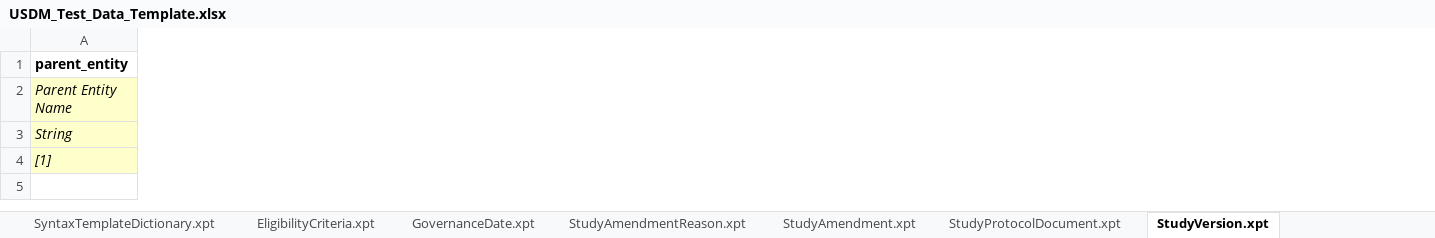
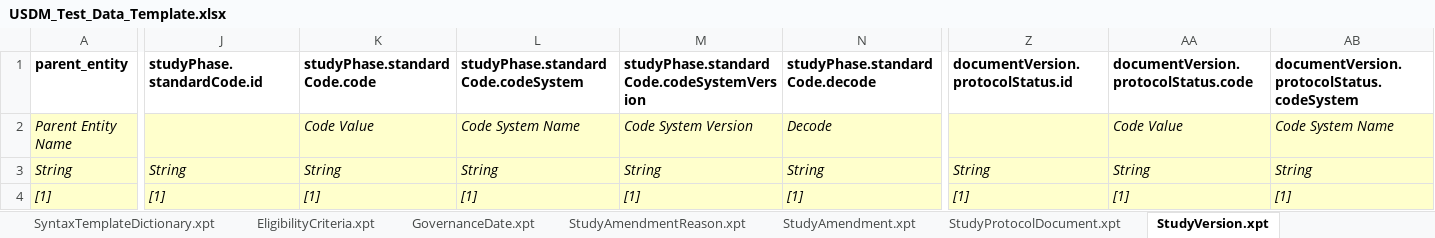
Before and after one commit to cdisc-org/ddf-core-poc, an Excel workbook: template-generator/USDM_Test_Data_Template.xlsx, sheet StudyVersion.xpt, drawn as a sheet; only a part is shown, gaps mark what is left out; values as stored, in another font and other column widths than the file's, no borders; the diff covers the shown part only; the diff names each change by its address in the sheet, - before the commit and + after, or states it on an @@ line.

```diff
--- a/template-generator/USDM_Test_Data_Template.xlsx (sheet StudyVersion.xpt)
+++ b/template-generator/USDM_Test_Data_Template.xlsx (sheet StudyVersion.xpt)
+column J (studyPhase.standardCode.id), rows 3-4: String | [1]
+column K (studyPhase.standardCode.code), rows 2-4: Code Value | String | [1]
+column L, rows 1-4: studyPhase.standardCode.codeSystem | Code System Name | String | [1]
+column M, rows 1-4: studyPhase.standardCode.codeSystemVersion | Code System Version | String | [1]
+column N (studyPhase.standardCode.decode), rows 2-4: Decode | String | [1]
+column Z, rows 1-4: documentVersion.protocolStatus.id |  | String | [1]
+column AA, rows 1-4: documentVersion.protocolStatus.code | Code Value | String | [1]
+column AB, rows 1-4: documentVersion.protocolStatus.codeSystem | Code System Name | String | [1]
```
Also changed, not shown: 3 added columns elsewhere in this sheet, sheet StudyIdentifier.xpt, sheet StudyDesign.xpt, sheet BiomedicalConcept.xpt, sheet BiomedicalConceptCategory.xpt, sheet StudyAmendment.xpt, sheet GeographicScope.xpt, 3 more sheets, 1 other file.
